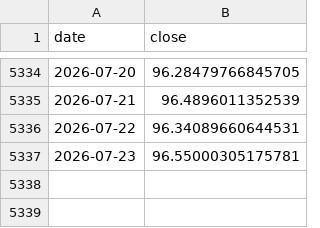
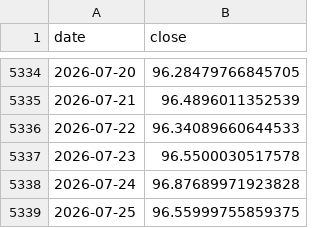
Before and after one commit to Harshadapadma/market-data, a CSV file: data/live/indices/USDINR_X.csv, drawn as a sheet; only a part is shown, gaps mark what is left out.

```diff
--- a/data/live/indices/USDINR_X.csv
+++ b/data/live/indices/USDINR_X.csv
@@ -5335,3 +5335,5 @@ date,close
 2026-07-21,96.4896011352539
-2026-07-22,96.34089660644531
-2026-07-23,96.55000305175781
+2026-07-22,96.34089660644533
+2026-07-23,96.5500030517578
+2026-07-24,96.87689971923828
+2026-07-25,96.55999755859375
```
Also changed, not shown: data/live/indices/BANKBEES.NS.csv, data/live/indices/CL_F.csv, 6 other files.
